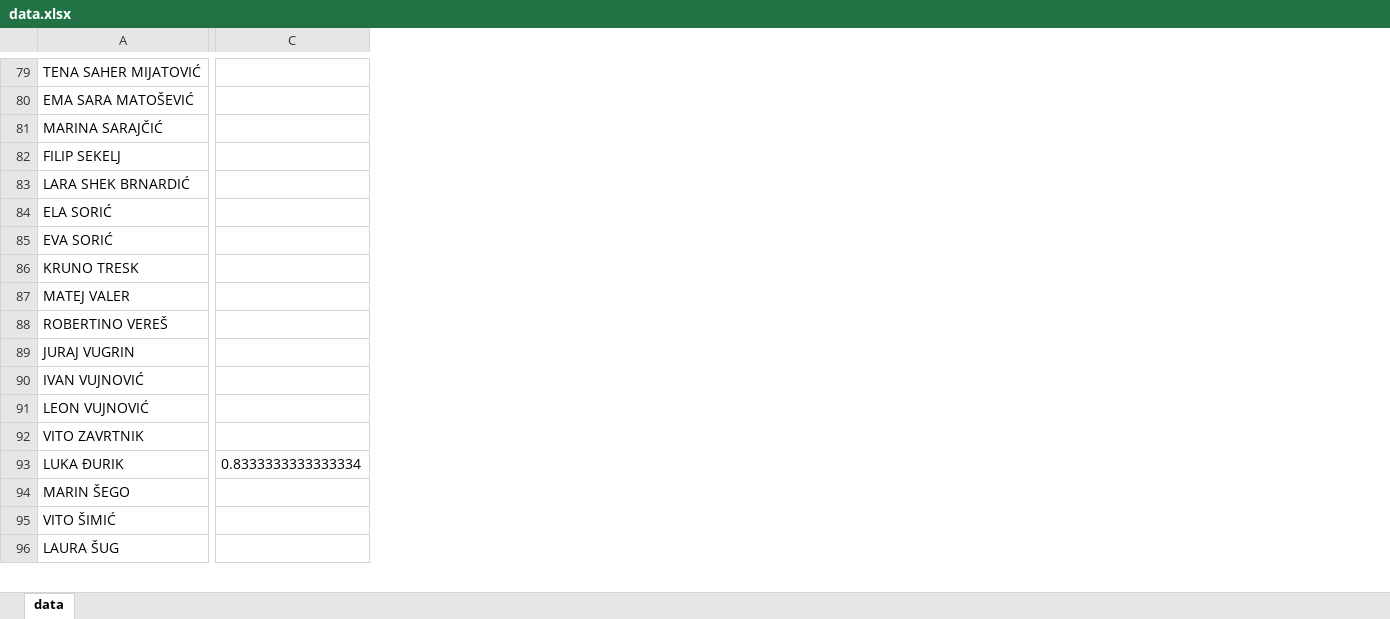
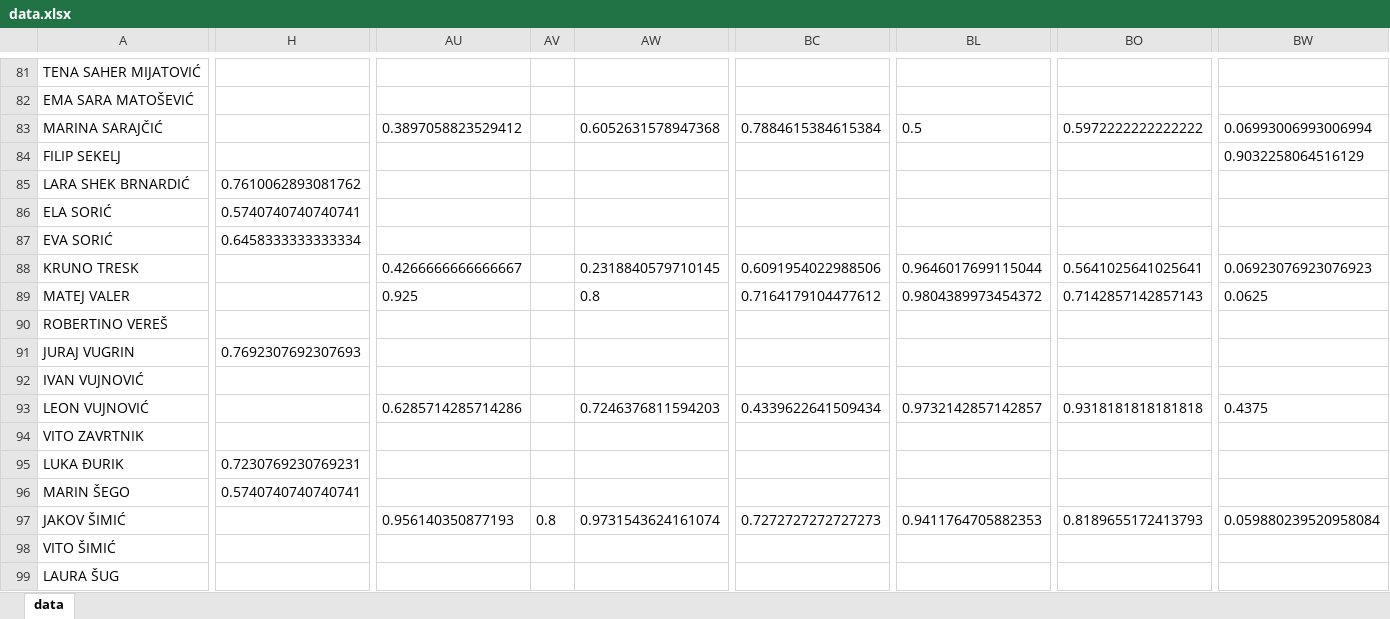
Before and after one commit to RokiFoki/Diplomski, an Excel workbook: data.xlsx, sheet data, drawn as a sheet; only a part is shown, gaps mark what is left out; values as stored, in another font and other column widths than the file's, no borders; addresses are those after the commit; rows hold the shown columns only; the diff covers the shown part only; the diff names each change by its address in the sheet, - before the commit and + after, or states it on an @@ line.

Commit message:
popravljena data.x.. datoteka s competitivnim rezultatima

```diff
--- a/data.xlsx (sheet data)
+++ b/data.xlsx (sheet data)
+column AU, rows 83-93: 0.3897058823529412 |  |  |  |  | 0.4266666666666667 | 0.925 |  |  |  | 0.6285714285714286
+column AV, empty
+column AW, rows 83-93: 0.6052631578947368 |  |  |  |  | 0.2318840579710145 | 0.8 |  |  |  | 0.7246376811594203
+column BC, rows 83-93: 0.7884615384615384 |  |  |  |  | 0.6091954022988506 | 0.7164179104477612 |  |  |  | 0.4339622641509434
+column BL, rows 83-93: 0.5 |  |  |  |  | 0.9646017699115044 | 0.9804389973454372 |  |  |  | 0.9732142857142857
+column BO, rows 83-93: 0.5972222222222222 |  |  |  |  | 0.5641025641025641 | 0.7142857142857143 |  |  |  | 0.9318181818181818
+column BW, rows 83-93: 0.06993006993006994 | 0.9032258064516129 |  |  |  | 0.06923076923076923 | 0.0625 |  |  |  | 0.4375
-H85: (empty)
+H85: 0.7610062893081762
-H86: (empty)
+H86: 0.5740740740740741
-H87: (empty)
+H87: 0.6458333333333334
-H91: (empty)
+H91: 0.7692307692307693
-H95: 0.8333333333333334
+H95: 0.7230769230769231
-H96: (empty)
+H96: 0.5740740740740741
+row 97: JAKOV ŠIMIĆ |  | 0.956140350877193 | 0.8 | 0.9731543624161074 | 0.7272727272727273 | 0.9411764705882353 | 0.8189655172413793 | 0.059880239520958084
```
Also changed, not shown: 2 added rows, 40 added columns and 44 edited cells elsewhere in this sheet, 1 other file.
